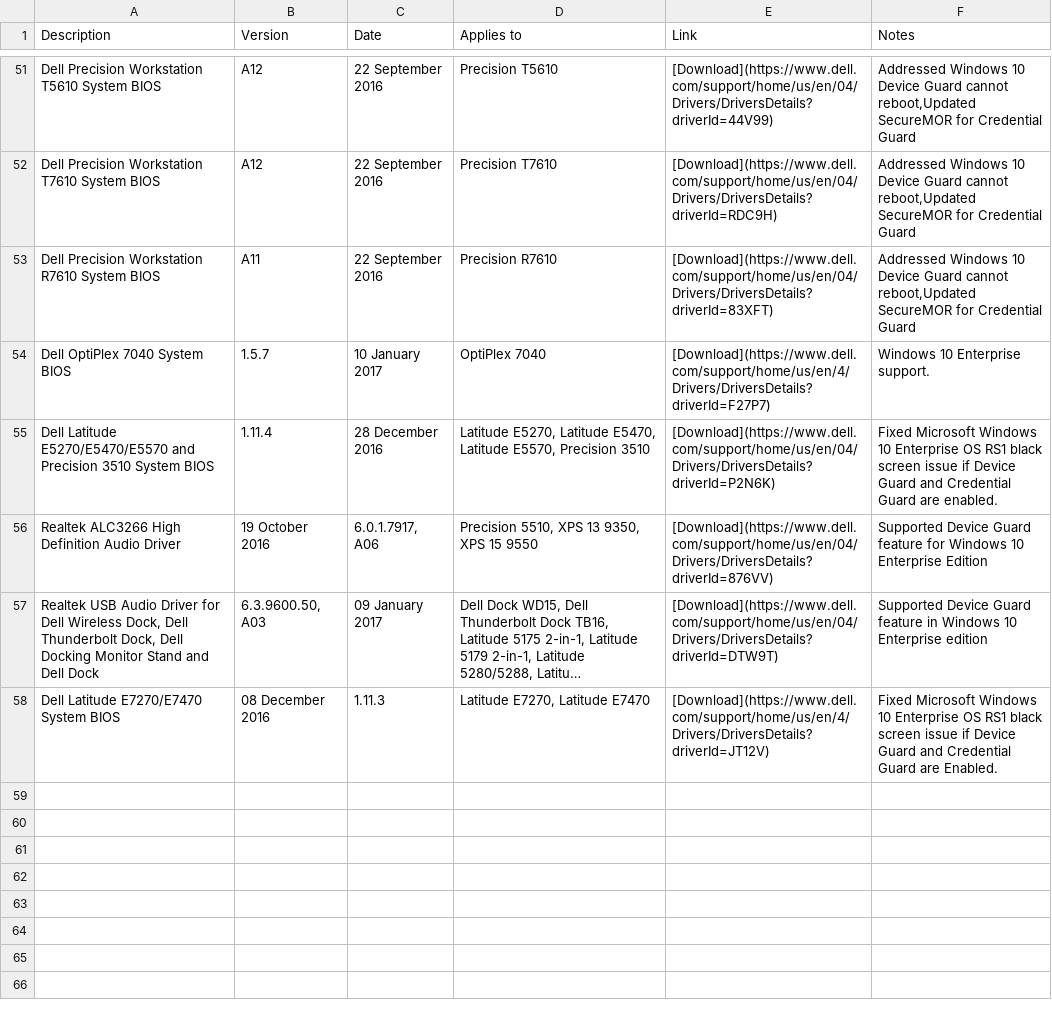
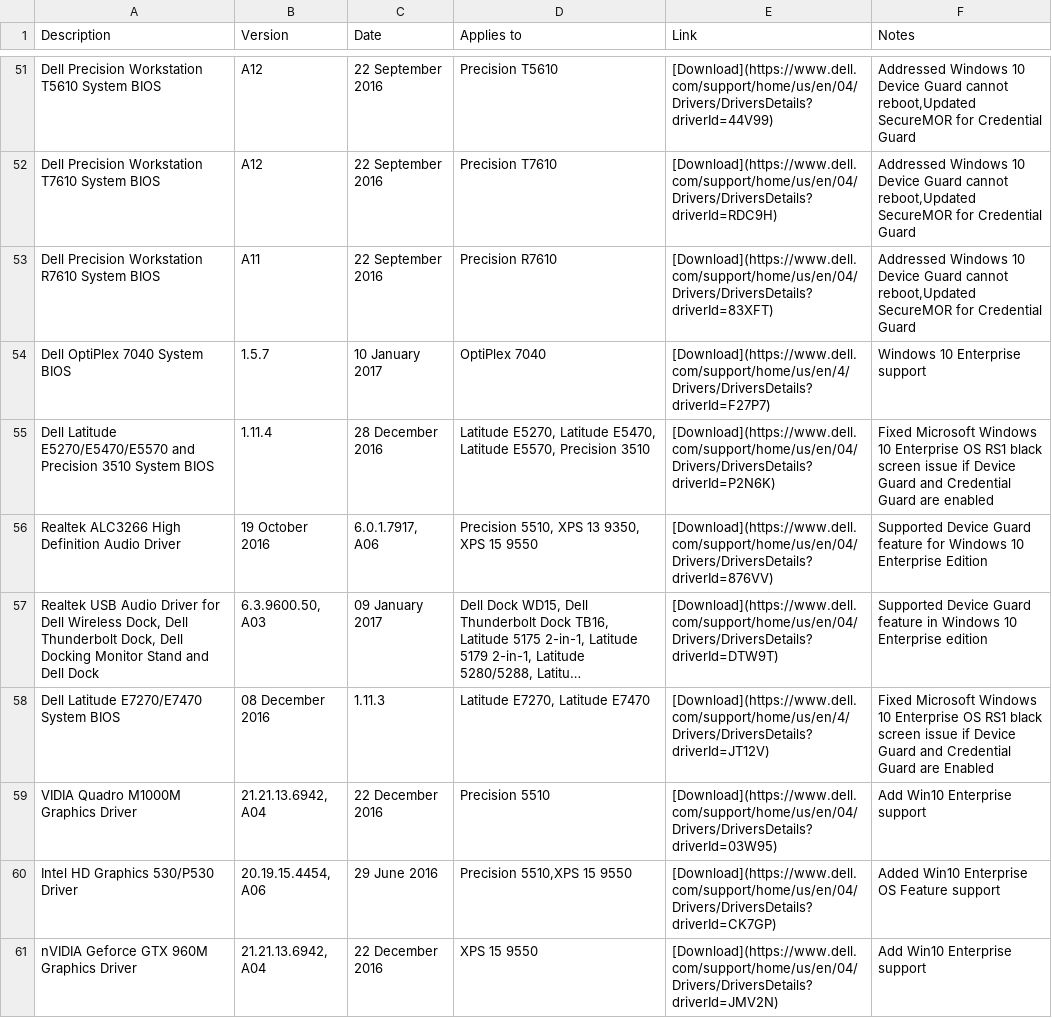
Before and after one commit to nsacyber/Windows-Secure-Host-Baseline, a CSV file: Hardware/Dell/Updates.csv, drawn as a sheet; only a part is shown, gaps mark what is left out; long unchanged cells end in …; the diff covers the shown part only; the diff names each change by its address in the sheet, - before the commit and + after, or states it on an @@ line.

Commit message:
more Dell updates

```diff
--- a/Hardware/Dell/Updates.csv
+++ b/Hardware/Dell/Updates.csv
-F54 (Notes): Windows 10 Enterprise support.
+F54 (Notes): Windows 10 Enterprise support
-F55 (Notes): …Guard are enabled.
+F55 (Notes): …Guard are enabled
-F58 (Notes): …Guard are Enabled.
+F58 (Notes): …Guard are Enabled
+row 59: VIDIA Quadro M1000M Graphics Driver | 21.21.13.6942, A04 | 22 December 2016 | Precision 5510 | [Download](https://www.dell.com/support/home/us/en/04/Drivers/DriversDetails?driverId=03W95) | Add Win10 Enterprise support
+row 60: Intel HD Graphics 530/P530 Driver | 20.19.15.4454, A06 | 29 June 2016 | Precision 5510,XPS 15 9550 | [Download](https://www.dell.com/support/home/us/en/04/Drivers/DriversDetails?driverId=CK7GP) | Added Win10 Enterprise OS Feature support
+row 61: nVIDIA Geforce GTX 960M Graphics Driver | 21.21.13.6942, A04 | 22 December 2016 | XPS 15 9550 | [Download](https://www.dell.com/support/home/us/en/04/Drivers/DriversDetails?driverId=JMV2N) | Add Win10 Enterprise support
```
Also changed, not shown: 7 added rows elsewhere in this file, 1 other file.
